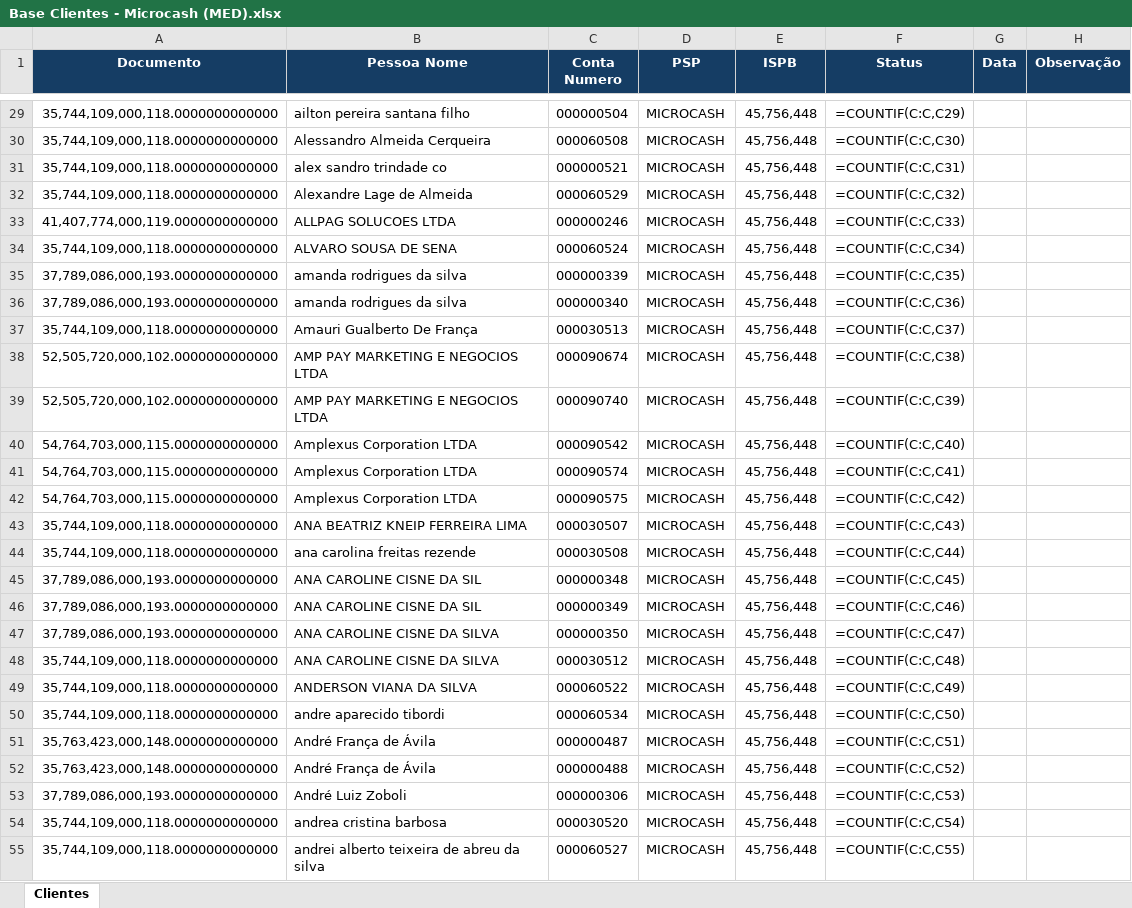
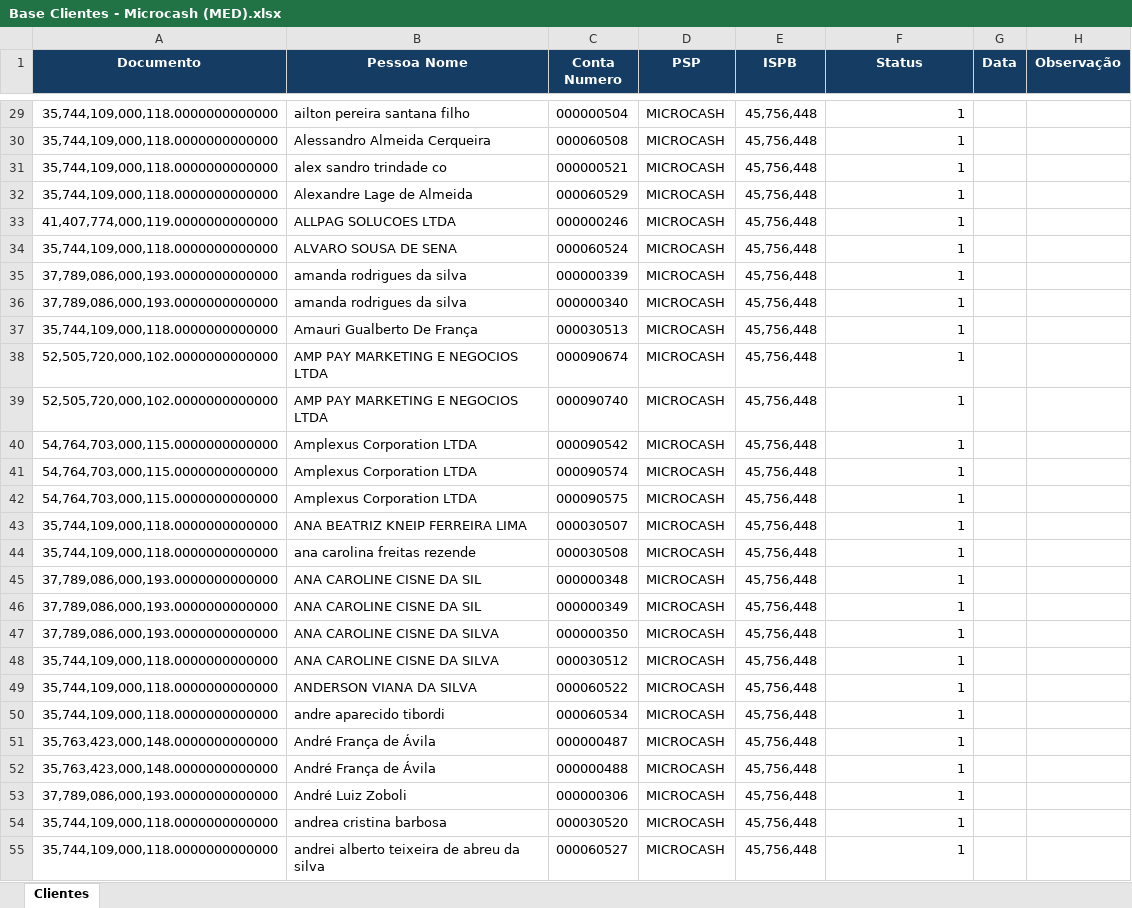
Before and after one commit to AndreCastro06/Compliance_Analysis, an Excel workbook: data/Base Clientes - Microcash (MED).xlsx, sheet Clientes, drawn as a sheet; only a part is shown, gaps mark what is left out; values as stored, in another font and other column widths than the file's, no borders; formulas without a stored value are shown as written; charts and pictures not drawn; the diff covers the shown part only; the diff names each change by its address in the sheet, - before the commit and + after, or states it on an @@ line.

```diff
--- a/data/Base Clientes - Microcash (MED).xlsx (sheet Clientes)
+++ b/data/Base Clientes - Microcash (MED).xlsx (sheet Clientes)
-F29 (Status): =COUNTIF(C:C,C29)
+F29 (Status): 1
-F30 (Status): =COUNTIF(C:C,C30)
+F30 (Status): 1
-F31 (Status): =COUNTIF(C:C,C31)
+F31 (Status): 1
-F32 (Status): =COUNTIF(C:C,C32)
+F32 (Status): 1
-F33 (Status): =COUNTIF(C:C,C33)
+F33 (Status): 1
-F34 (Status): =COUNTIF(C:C,C34)
+F34 (Status): 1
-F35 (Status): =COUNTIF(C:C,C35)
+F35 (Status): 1
-F36 (Status): =COUNTIF(C:C,C36)
+F36 (Status): 1
-F37 (Status): =COUNTIF(C:C,C37)
+F37 (Status): 1
-F38 (Status): =COUNTIF(C:C,C38)
+F38 (Status): 1
-F39 (Status): =COUNTIF(C:C,C39)
+F39 (Status): 1
-F40 (Status): =COUNTIF(C:C,C40)
+F40 (Status): 1
-F41 (Status): =COUNTIF(C:C,C41)
+F41 (Status): 1
-F42 (Status): =COUNTIF(C:C,C42)
+F42 (Status): 1
-F43 (Status): =COUNTIF(C:C,C43)
+F43 (Status): 1
-F44 (Status): =COUNTIF(C:C,C44)
+F44 (Status): 1
-F45 (Status): =COUNTIF(C:C,C45)
+F45 (Status): 1
-F46 (Status): =COUNTIF(C:C,C46)
+F46 (Status): 1
-F47 (Status): =COUNTIF(C:C,C47)
+F47 (Status): 1
-F48 (Status): =COUNTIF(C:C,C48)
+F48 (Status): 1
-F49 (Status): =COUNTIF(C:C,C49)
+F49 (Status): 1
-F50 (Status): =COUNTIF(C:C,C50)
+F50 (Status): 1
-F51 (Status): =COUNTIF(C:C,C51)
+F51 (Status): 1
-F52 (Status): =COUNTIF(C:C,C52)
+F52 (Status): 1
-F53 (Status): =COUNTIF(C:C,C53)
+F53 (Status): 1
-F54 (Status): =COUNTIF(C:C,C54)
+F54 (Status): 1
-F55 (Status): =COUNTIF(C:C,C55)
+F55 (Status): 1
```
Also changed, not shown: 812 edited cells elsewhere in this sheet, charts or pictures, 12 other files.
